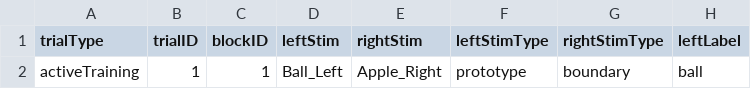
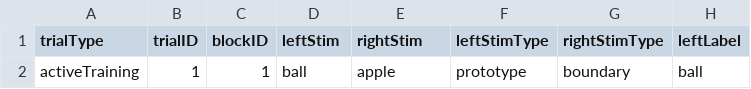
Before and after one commit to JMankewitz/BounCES, a CSV file: experiments/BounCES_v1/orders/activeTrainingOrders/BounCES_ActiveTrainingOrder1.csv, drawn as a sheet; only a part is shown; the diff names each change by its address in the sheet, - before the commit and + after, or states it on an @@ line.

```diff
--- a/experiments/BounCES_v1/orders/activeTrainingOrders/BounCES_ActiveTrainingOrder1.csv
+++ b/experiments/BounCES_v1/orders/activeTrainingOrders/BounCES_ActiveTrainingOrder1.csv
-D2 (leftStim): Ball_Left
+D2 (leftStim): ball
-E2 (rightStim): Apple_Right
+E2 (rightStim): apple
```
Also changed, not shown: experiments/BounCES_v1/orders/activeOrders/BounCES_ActiveOrder1.csv, experiments/BounCES_v1/orders/familiarizationTrialOrders/BounCES_Order1.csv, 23 other files.
